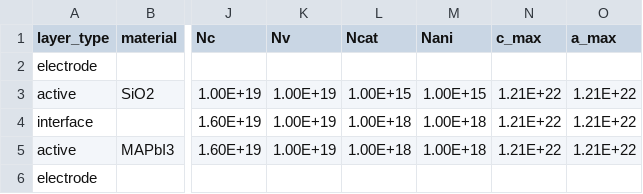
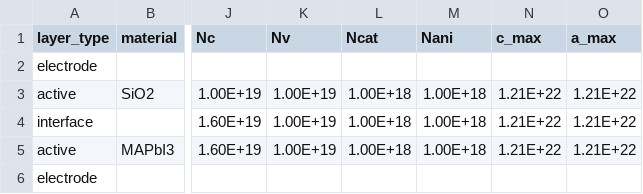
Before and after one commit to mananmehta30/Driftfusion, a CSV file: Input_files/alox.csv, drawn as a sheet; only a part is shown, gaps mark what is left out; the diff names each change by its address in the sheet, - before the commit and + after, or states it on an @@ line.

```diff
--- a/Input_files/alox.csv
+++ b/Input_files/alox.csv
-L3 (Ncat): 1.00E+15
+L3 (Ncat): 1.00E+18
-M3 (Nani): 1.00E+15
+M3 (Nani): 1.00E+18
```
Also changed, not shown: 2 other files.
